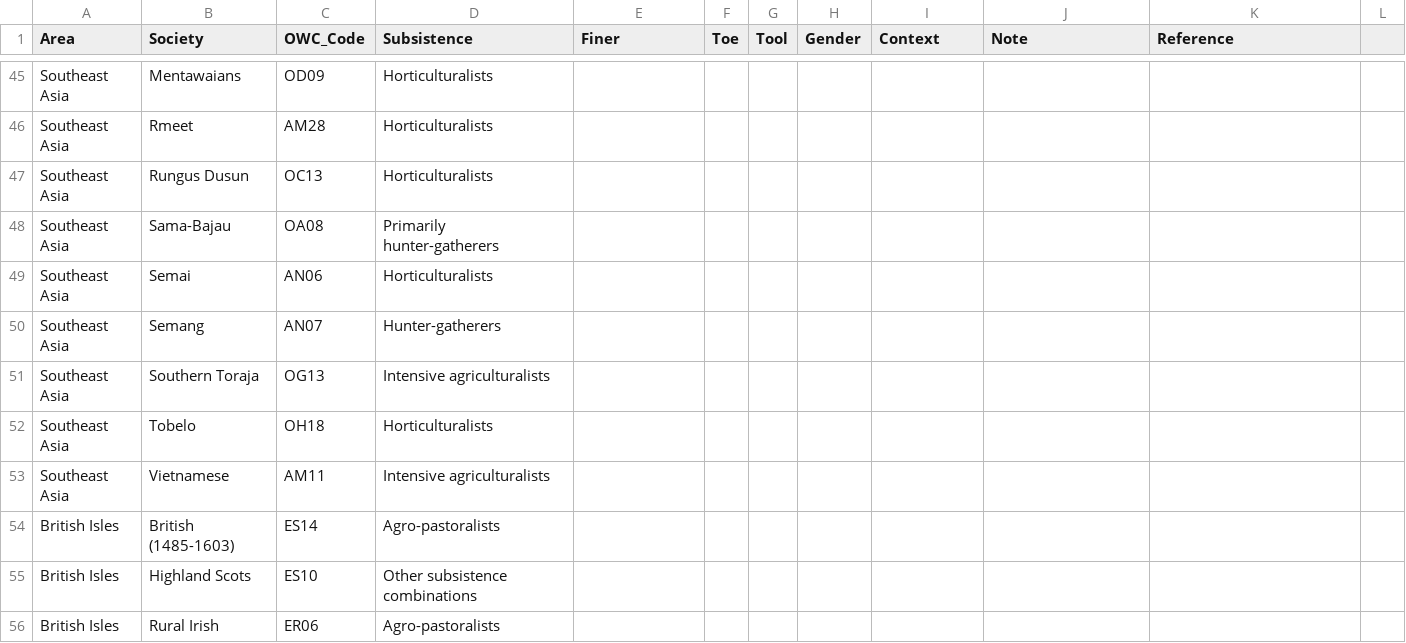
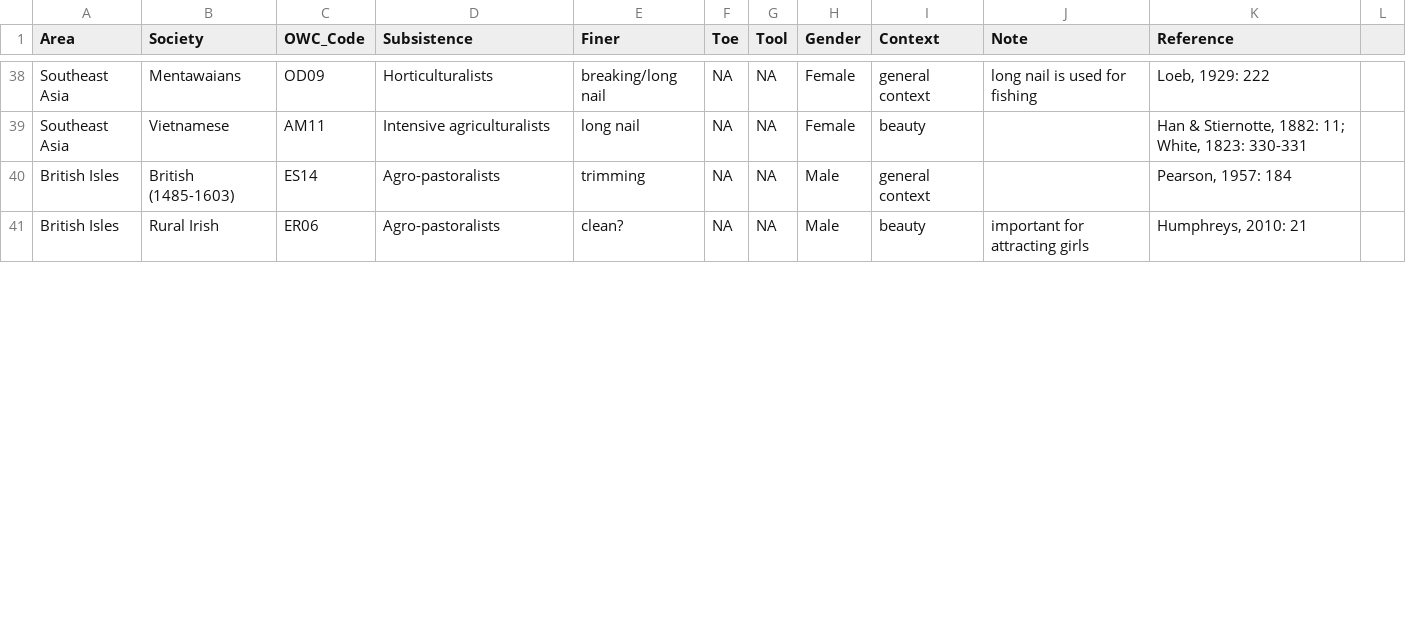
Before and after one commit to Raylc/nail-culturalization, a CSV file: data/nail.csv, drawn as a sheet; only a part is shown, gaps mark what is left out; removed rows and columns are numbered as before the commit, all else as after; the diff covers the shown part only; the diff names each change by its address in the sheet, - before the commit and + after, or states it on an @@ line.

Commit message:
southeast asia amd europe done.

```diff
--- a/data/nail.csv
+++ b/data/nail.csv
-E38 (Finer): (empty)
+E38 (Finer): breaking/long nail
-F38 (Toe): (empty)
+F38 (Toe): NA
-G38 (Tool): (empty)
+G38 (Tool): NA
-H38 (Gender): (empty)
+H38 (Gender): Female
-I38 (Context): (empty)
+I38 (Context): general context
-J38 (Note): (empty)
+J38 (Note): long nail is used for fishing
-K38 (Reference): (empty)
+K38 (Reference): Loeb, 1929: 222
-row 46: Southeast Asia | Rmeet | AM28 | Horticulturalists
-row 47: Southeast Asia | Rungus Dusun | OC13 | Horticulturalists
-row 48: Southeast Asia | Sama-Bajau | OA08 | Primarily hunter-gatherers
-row 49: Southeast Asia | Semai | AN06 | Horticulturalists
-row 50: Southeast Asia | Semang | AN07 | Hunter-gatherers
-row 51: Southeast Asia | Southern Toraja | OG13 | Intensive agriculturalists
-row 52: Southeast Asia | Tobelo | OH18 | Horticulturalists
-E39 (Finer): (empty)
+E39 (Finer): long nail
-F39:F40 (Toe): (empty)
+F39:F40 (Toe): NA
-G39:G40 (Tool): (empty)
+G39:G40 (Tool): NA
-H39 (Gender): (empty)
+H39 (Gender): Female
-I39 (Context): (empty)
+I39 (Context): beauty
-K39 (Reference): (empty)
+K39 (Reference): Han & Stiernotte, 1882: 11; White, 1823: 330-331
-E40 (Finer): (empty)
+E40 (Finer): trimming
-H40 (Gender): (empty)
+H40 (Gender): Male
-I40 (Context): (empty)
+I40 (Context): general context
-K40 (Reference): (empty)
+K40 (Reference): Pearson, 1957: 184
-row 55: British Isles | Highland Scots | ES10 | Other subsistence combinations
-E41 (Finer): (empty)
+E41 (Finer): clean?
-F41 (Toe): (empty)
+F41 (Toe): NA
-G41 (Tool): (empty)
+G41 (Tool): NA
-H41 (Gender): (empty)
+H41 (Gender): Male
-I41 (Context): (empty)
+I41 (Context): beauty
-J41 (Note): (empty)
+J41 (Note): important for attracting girls
-K41 (Reference): (empty)
+K41 (Reference): Humphreys, 2010: 21
```
Also changed, not shown: 9 removed rows and 48 edited cells elsewhere in this file, 1 other file.
